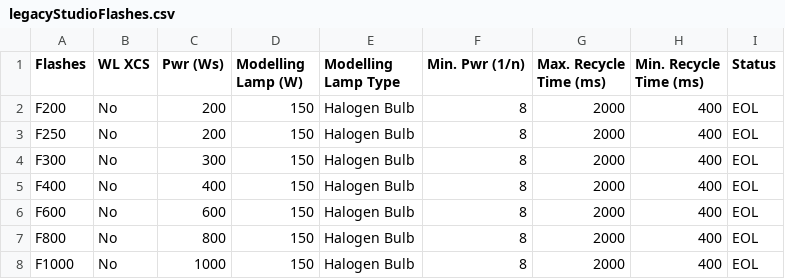
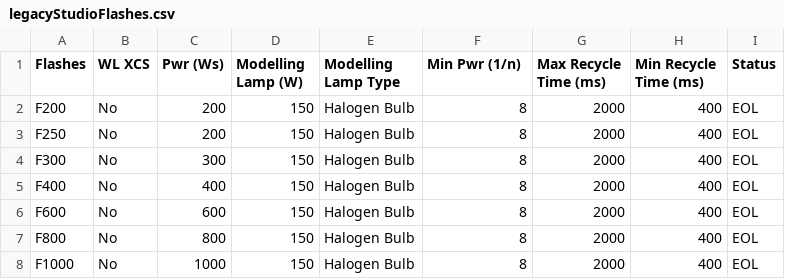
Before and after one commit to jerrywoo96/Camera, a CSV file: Godox/legacyStudioFlashes.csv, drawn as a sheet; only a part is shown.

```diff
--- a/Godox/legacyStudioFlashes.csv
+++ b/Godox/legacyStudioFlashes.csv
@@ -1,2 +1,2 @@
-"Flashes","WL XCS","Pwr (Ws)","Modelling Lamp (W)","Modelling Lamp Type","Min. Pwr (1/n)","Max. Recycle Time (ms)","Min. Recycle Time (ms)","Status"
+"Flashes","WL XCS","Pwr (Ws)","Modelling Lamp (W)","Modelling Lamp Type","Min Pwr (1/n)","Max Recycle Time (ms)","Min Recycle Time (ms)","Status"
 "F200","No","200","150","Halogen Bulb","8","2000","400","EOL"
```
Also changed, not shown: Godox/legacyTriggers.csv, YongNuo/flashes.csv, 1 other file.
